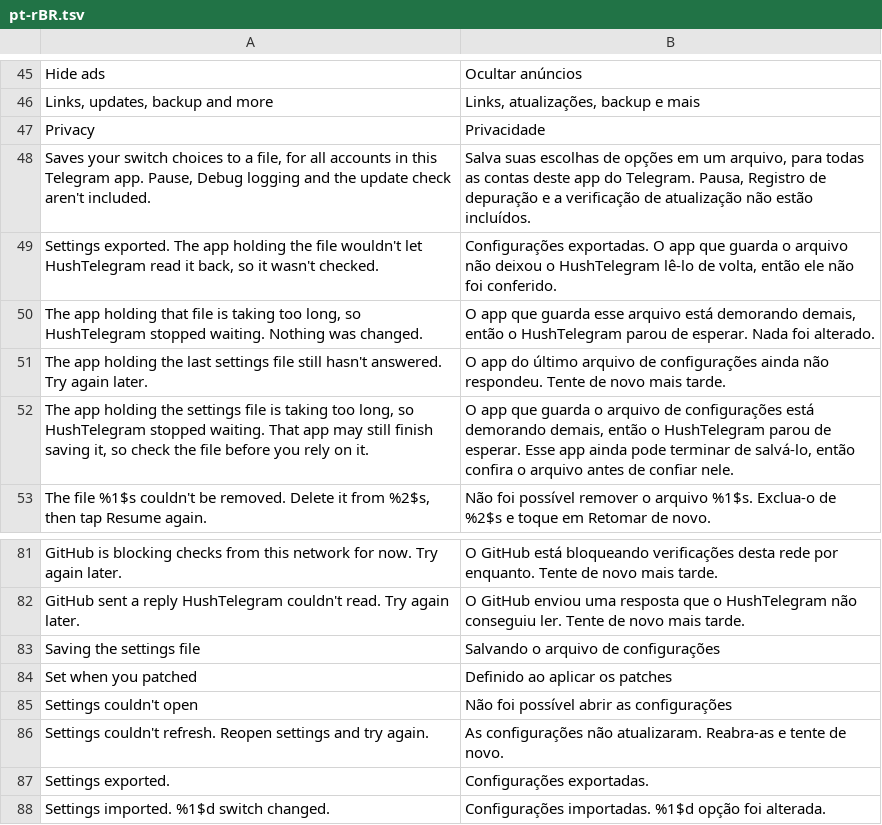
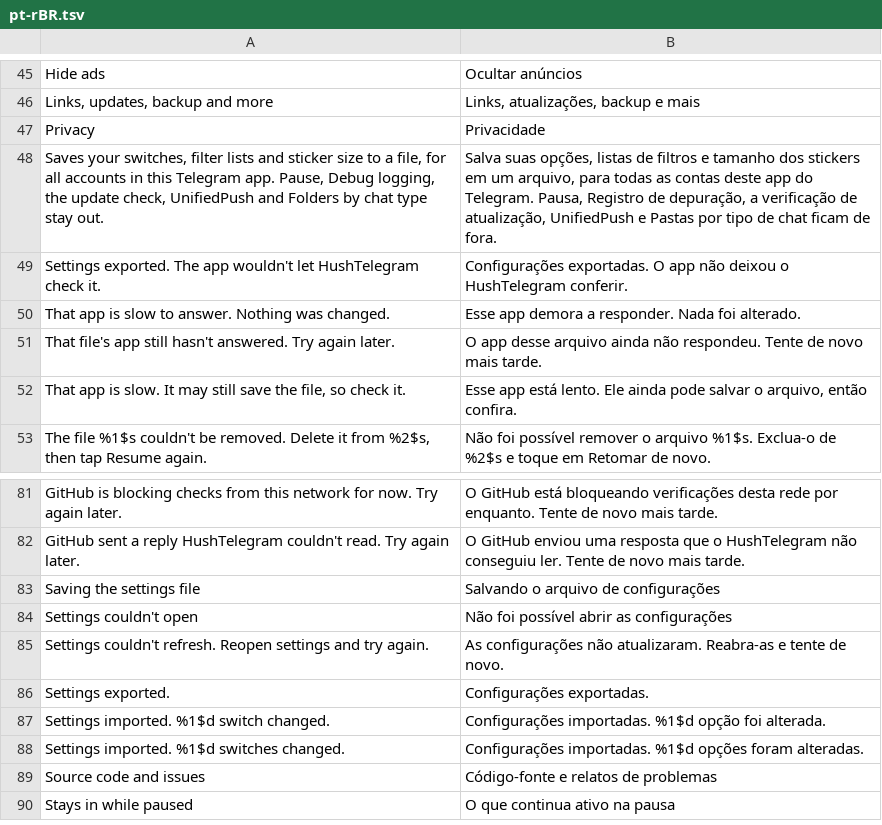
Before and after one commit to SysAdminDoc/HushTelegram, a TSV file: extensions/shared/library/src/main/l10n/pt-rBR.tsv, drawn as a sheet; only a part is shown, gaps mark what is left out; the shorter side is filled out with more unchanged rows; removed rows and columns are numbered as before the commit, all else as after; the diff names each change by its address in the sheet, - before the commit and + after, or states it on an @@ line.

Commit message:
fix(settings): say what a settings file carries, and drop a route that never showed
The Export settings summary said switch choices only, while a file also carries the two filter lists and the sticker size, and it named three of the switches that stay out. SettingsNavigation registered a "Set when you patched" route no category ever created, so it never showed; its five translations go with it.

```diff
--- a/extensions/shared/library/src/main/l10n/pt-rBR.tsv
+++ b/extensions/shared/library/src/main/l10n/pt-rBR.tsv
-row 48: Saves your switch choices to a file, for all accounts in this Telegram app. Pause, Debug logging and the update check aren't included. | Salva suas escolhas de opções em um arquivo, para todas as contas deste app do Telegram. Pausa, Registro de depuração e a verificação de atualização não estão incluídos.
-row 49: Settings exported. The app holding the file wouldn't let HushTelegram read it back, so it wasn't checked. | Configurações exportadas. O app que guarda o arquivo não deixou o HushTelegram lê-lo de volta, então ele não foi conferido.
-row 50: The app holding that file is taking too long, so HushTelegram stopped waiting. Nothing was changed. | O app que guarda esse arquivo está demorando demais, então o HushTelegram parou de esperar. Nada foi alterado.
-row 51: The app holding the last settings file still hasn't answered. Try again later. | O app do último arquivo de configurações ainda não respondeu. Tente de novo mais tarde.
-row 52: The app holding the settings file is taking too long, so HushTelegram stopped waiting. That app may still finish saving it, so check the file before you rely on it. | O app que guarda o arquivo de configurações está demorando demais, então o HushTelegram parou de esperar. Esse app ainda pode terminar de salvá-lo, então confira o arquivo antes de confiar nele.
+row 48: Saves your switches, filter lists and sticker size to a file, for all accounts in this Telegram app. Pause, Debug logging, the update check, UnifiedPush and Folders by chat type stay out. | Salva suas opções, listas de filtros e tamanho dos stickers em um arquivo, para todas as contas deste app do Telegram. Pausa, Registro de depuração, a verificação de atualização, UnifiedPush e Pastas por tipo de chat ficam de fora.
+row 49: Settings exported. The app wouldn't let HushTelegram check it. | Configurações exportadas. O app não deixou o HushTelegram conferir.
+row 50: That app is slow to answer. Nothing was changed. | Esse app demora a responder. Nada foi alterado.
+row 51: That file's app still hasn't answered. Try again later. | O app desse arquivo ainda não respondeu. Tente de novo mais tarde.
+row 52: That app is slow. It may still save the file, so check it. | Esse app está lento. Ele ainda pode salvar o arquivo, então confira.
-row 84: Set when you patched | Definido ao aplicar os patches
```
Also changed, not shown: extensions/shared/library/src/main/l10n/de.tsv, extensions/shared/library/src/main/l10n/es.tsv, 6 other files.
